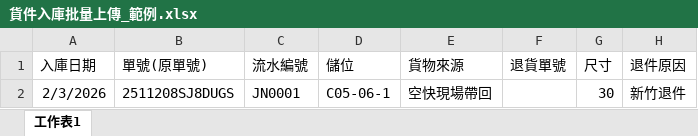
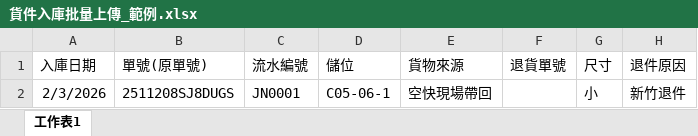
Before and after one commit to fjkk35/Jetf, an Excel workbook: JetfWeb/JETFTAX/Download/貨件入庫批量上傳_範例.xlsx, sheet 工作表1, drawn as a sheet; values as stored, in another font and other column widths than the file's, no borders; the diff names each change by its address in the sheet, - before the commit and + after, or states it on an @@ line.

```diff
--- a/JetfWeb/JETFTAX/Download/貨件入庫批量上傳_範例.xlsx (sheet 工作表1)
+++ b/JetfWeb/JETFTAX/Download/貨件入庫批量上傳_範例.xlsx (sheet 工作表1)
-G2 (尺寸): 30
+G2 (尺寸): 小
```
Also changed, not shown: 3 other files.
